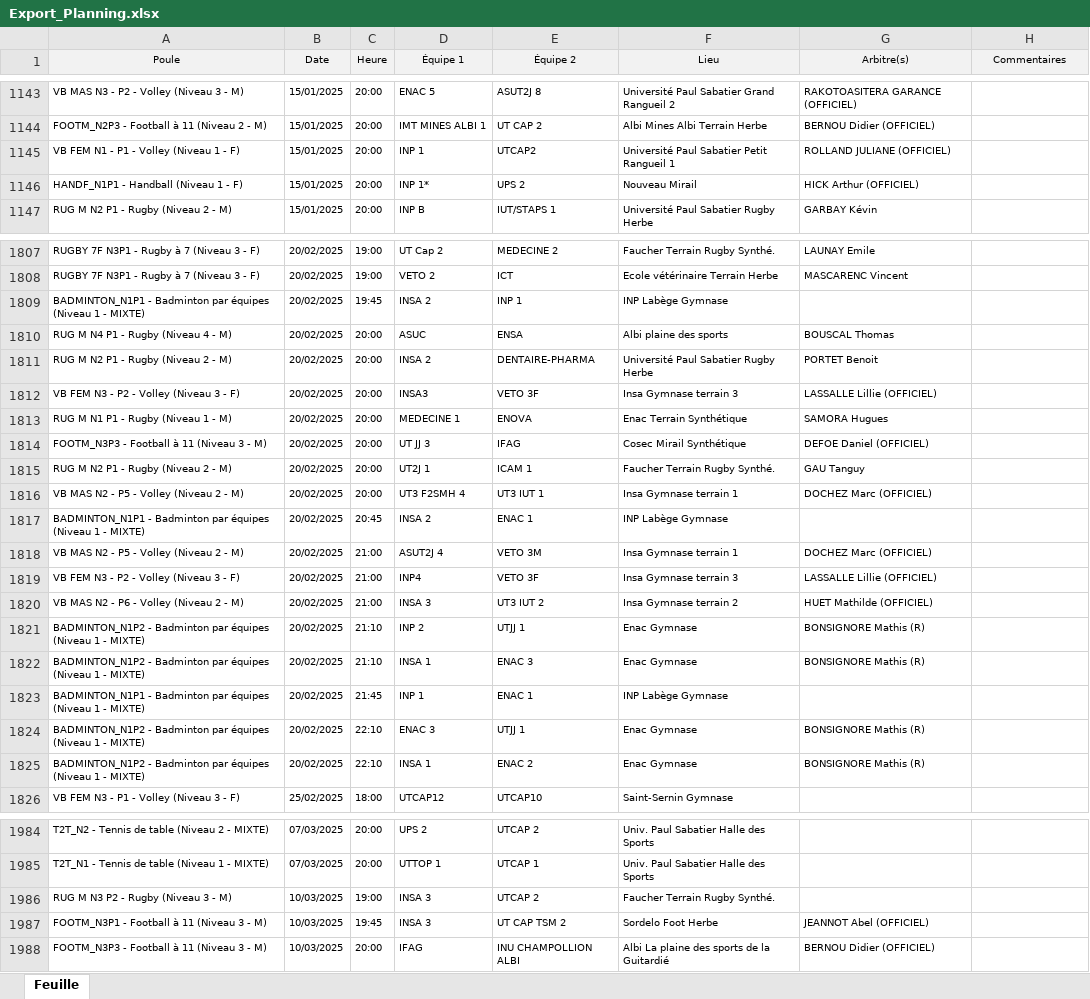
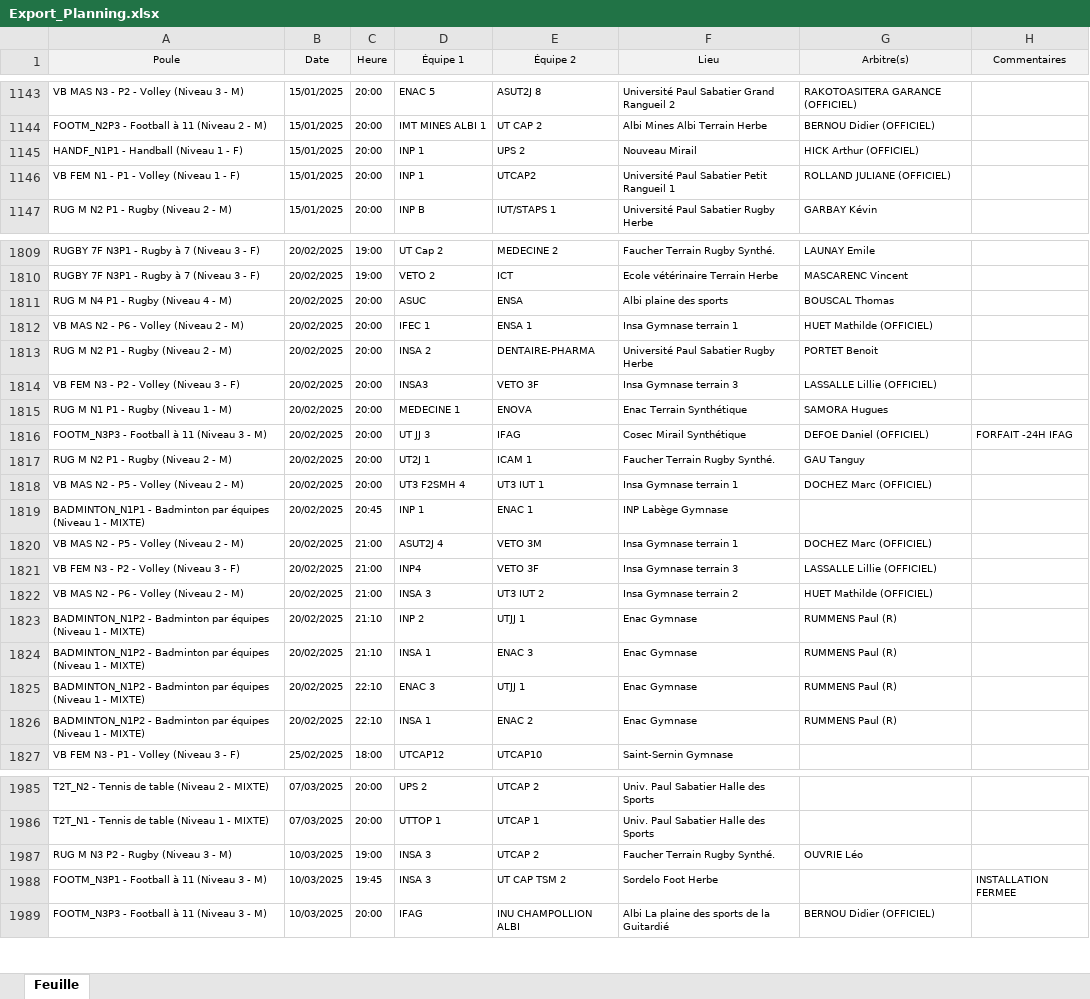
Before and after one commit to lucien-dub/BDD, an Excel workbook: merchex/Export_Planning.xlsx, sheet Feuille, drawn as a sheet; only a part is shown, gaps mark what is left out; values as stored, in another font and other column widths than the file's, no borders; removed rows and columns are numbered as before the commit, all else as after; the diff covers the shown part only; the diff names each change by its address in the sheet, - before the commit and + after, or states it on an @@ line.

```diff
--- a/merchex/Export_Planning.xlsx (sheet Feuille)
+++ b/merchex/Export_Planning.xlsx (sheet Feuille)
+row 1145: HANDF_N1P1 - Handball (Niveau 1 - F) | 15/01/2025 | 20:00 | INP 1 | UPS 2 | Nouveau Mirail | HICK Arthur (OFFICIEL)
-row 1146: HANDF_N1P1 - Handball (Niveau 1 - F) | 15/01/2025 | 20:00 | INP 1* | UPS 2 | Nouveau Mirail | HICK Arthur (OFFICIEL)
-row 1809: BADMINTON_N1P1 - Badminton par équipes (Niveau 1 - MIXTE) | 20/02/2025 | 19:45 | INSA 2 | INP 1 | INP Labège Gymnase
+row 1812: VB MAS N2 - P6 - Volley (Niveau 2 - M) | 20/02/2025 | 20:00 | IFEC 1 | ENSA 1 | Insa Gymnase terrain 1 | HUET Mathilde (OFFICIEL)
-H1816 (Commentaires): (empty)
+H1816 (Commentaires): FORFAIT -24H IFAG
-D1819 (Équipe 1): INSA 2
+D1819 (Équipe 1): INP 1
-G1823:G1824 (Arbitre(s)): BONSIGNORE Mathis (R)
+G1823:G1824 (Arbitre(s)): RUMMENS Paul (R)
-row 1823: BADMINTON_N1P1 - Badminton par équipes (Niveau 1 - MIXTE) | 20/02/2025 | 21:45 | INP 1 | ENAC 1 | INP Labège Gymnase
-G1825:G1826 (Arbitre(s)): BONSIGNORE Mathis (R)
+G1825:G1826 (Arbitre(s)): RUMMENS Paul (R)
-G1987 (Arbitre(s)): (empty)
+G1987 (Arbitre(s)): OUVRIE Léo
-G1988 (Arbitre(s)): JEANNOT Abel (OFFICIEL)
+G1988 (Arbitre(s)): (empty)
-H1988 (Commentaires): (empty)
+H1988 (Commentaires): INSTALLATION FERMEE
```
Also changed, not shown: 6 added rows, 5 removed rows and 150 edited cells elsewhere in this sheet, 3 other files.
